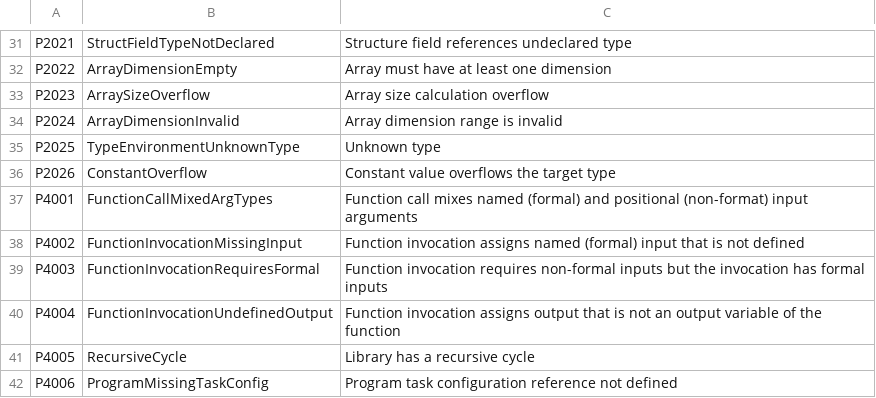
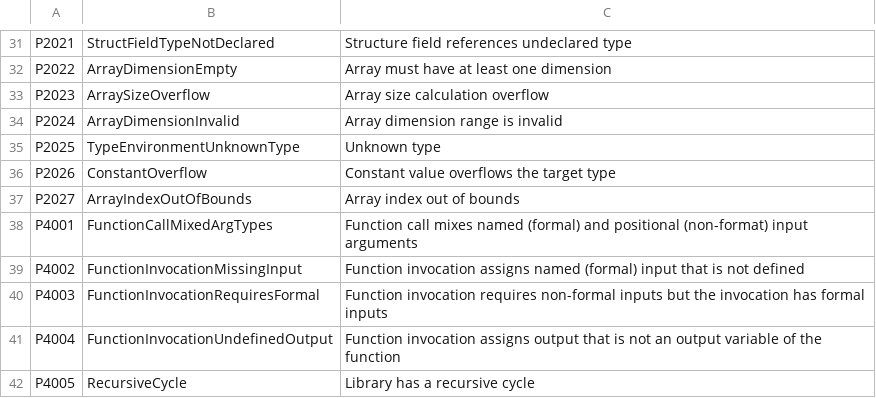
Before and after one commit to ironplc/ironplc, a CSV file: compiler/problems/resources/problem-codes.csv, drawn as a sheet; only a part is shown, gaps mark what is left out; the shorter side is filled out with more unchanged rows; the diff names each change by its address in the sheet, - before the commit and + after, or states it on an @@ line.

```diff
--- a/compiler/problems/resources/problem-codes.csv
+++ b/compiler/problems/resources/problem-codes.csv
+row 37: P2027 | ArrayIndexOutOfBounds | Array index out of bounds
```
Also changed, not shown: 5 other files.
